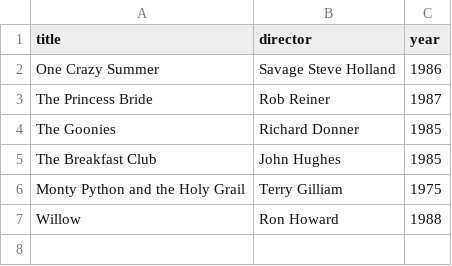
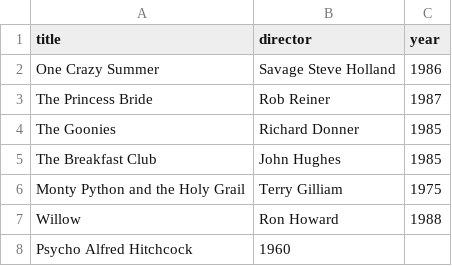
Before and after one commit to DrKlock/webflyx, a CSV file: classics.csv, drawn as a sheet.

Commit message:
L: psycho added

```diff
--- a/classics.csv
+++ b/classics.csv
@@ -7 +7,2 @@ Monty Python and the Holy Grail, Terry Gilliam, 1975
 Willow, Ron Howard, 1988
+Psycho Alfred Hitchcock, 1960
```
